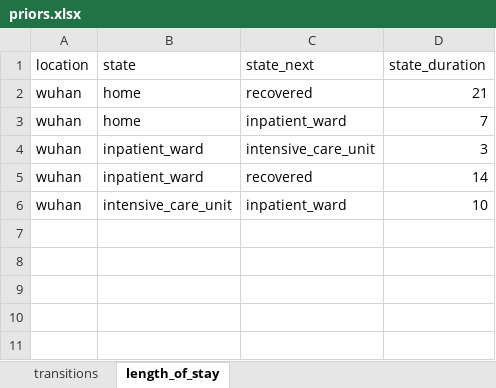
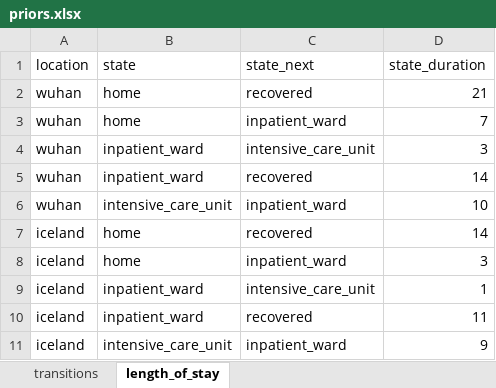
Before and after one commit to tprunarsson/BCS, an Excel workbook: lsh_data_processing/priors.xlsx, sheet length_of_stay, drawn as a sheet; values as stored, in another font and other column widths than the file's, no borders; the diff names each change by its address in the sheet, - before the commit and + after, or states it on an @@ line.

Commit message:
Added priors and experiment specification for iceland ferguson model.

```diff
--- a/lsh_data_processing/priors.xlsx (sheet length_of_stay)
+++ b/lsh_data_processing/priors.xlsx (sheet length_of_stay)
+row 7: iceland | home | recovered | 14
+row 8: iceland | home | inpatient_ward | 3
+row 9: iceland | inpatient_ward | intensive_care_unit | 1
+row 10: iceland | inpatient_ward | recovered | 11
+row 11: iceland | intensive_care_unit | inpatient_ward | 9
```
Also changed, not shown: sheet transitions, lsh_data_processing/experiment_template.xlsx.
